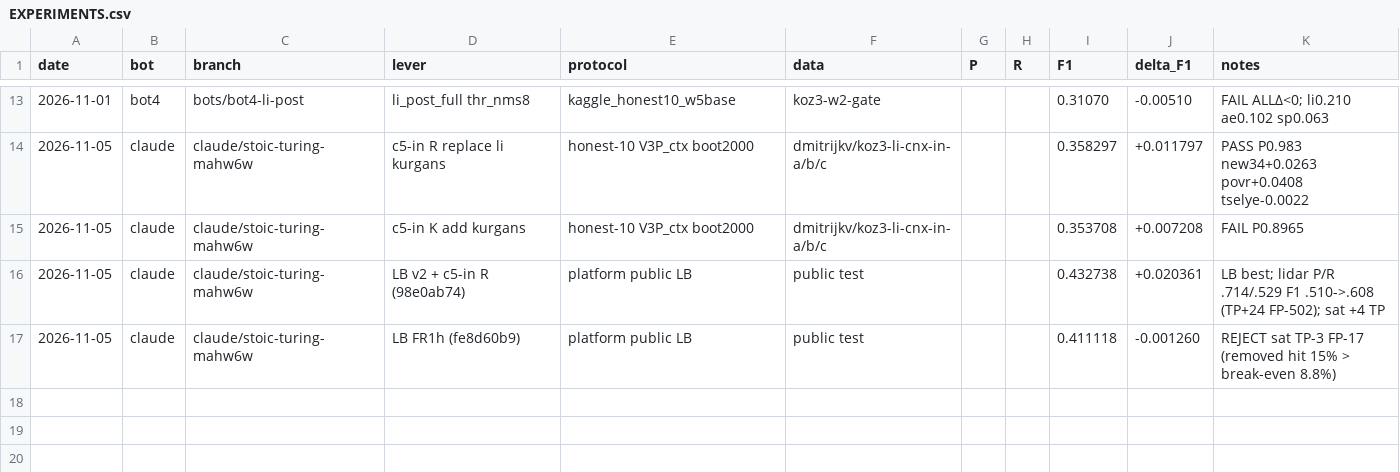
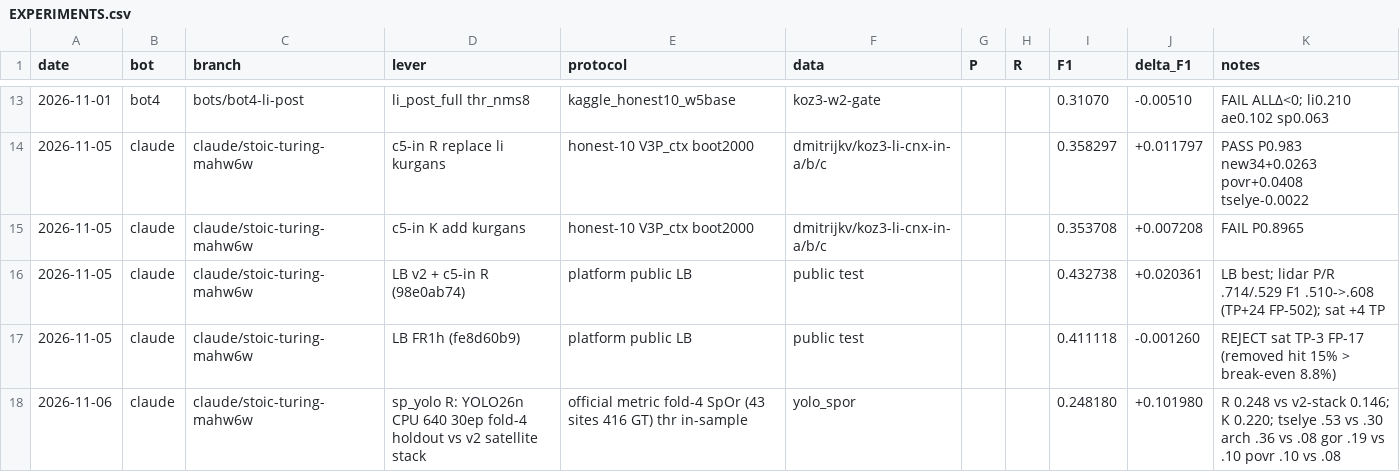
Before and after one commit to KonkovDV/expds-koz3, a CSV file: EXPERIMENTS.csv, drawn as a sheet; only a part is shown, gaps mark what is left out.

```diff
--- a/EXPERIMENTS.csv
+++ b/EXPERIMENTS.csv
@@ -17 +17,2 @@ date,bot,branch,lever,protocol,data,P,R,F1,delta_F1,notes
 2026-11-05,claude,claude/stoic-turing-mahw6w,LB FR1h (fe8d60b9),platform public LB,public test,,,0.411118,-0.001260,REJECT sat TP-3 FP-17 (removed hit 15% > break-even 8.8%)
+2026-11-06,claude,claude/stoic-turing-mahw6w,sp_yolo R: YOLO26n CPU 640 30ep fold-4 holdout vs v2 satellite stack,official metric fold-4 SpOr (43 sites 416 GT) thr in-sample,yolo_spor,,,0.248180,+0.101980,R 0.248 vs v2-stack 0.146; K 0.220; tselye .53 vs .30 arch .36 vs .08 gor .19 vs .10 povr .10 vs .08
```
Also changed, not shown: 1 other file.
